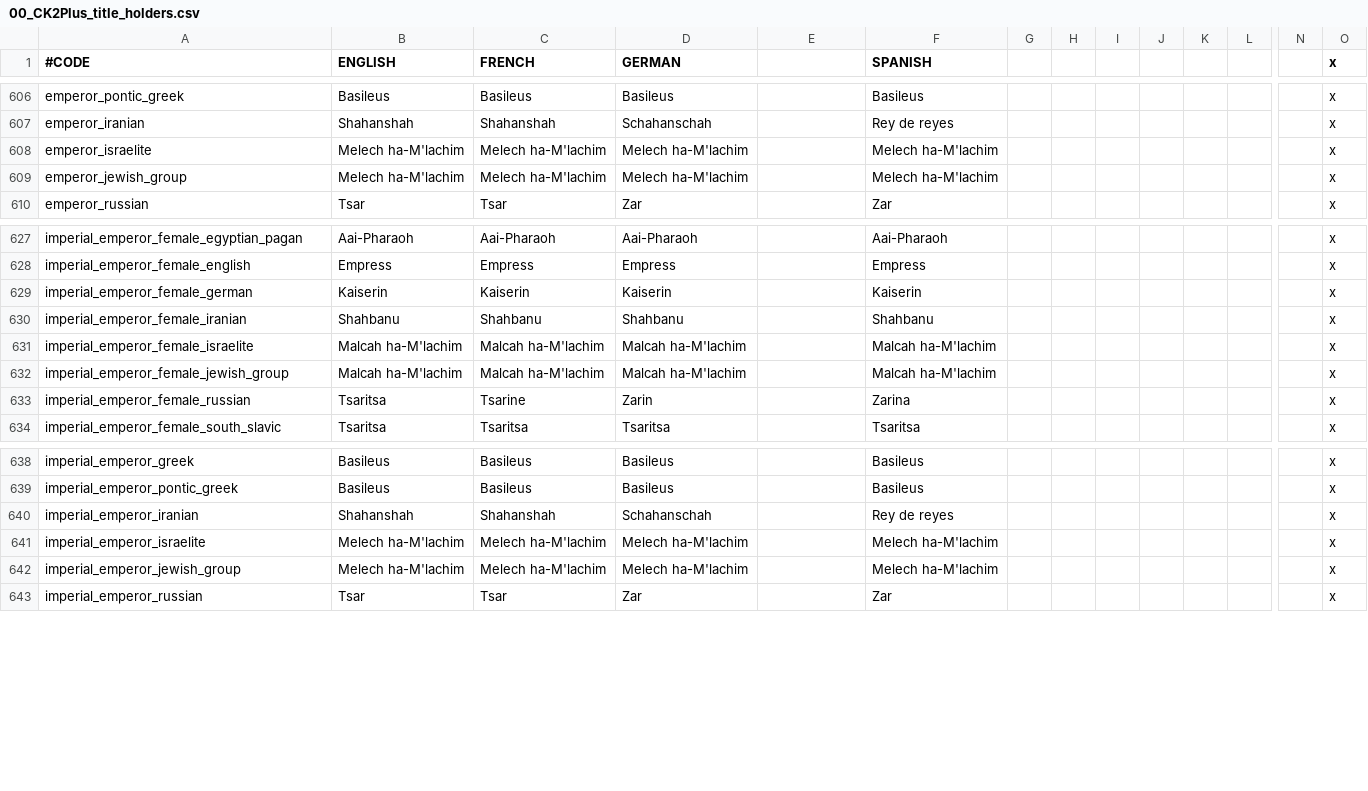
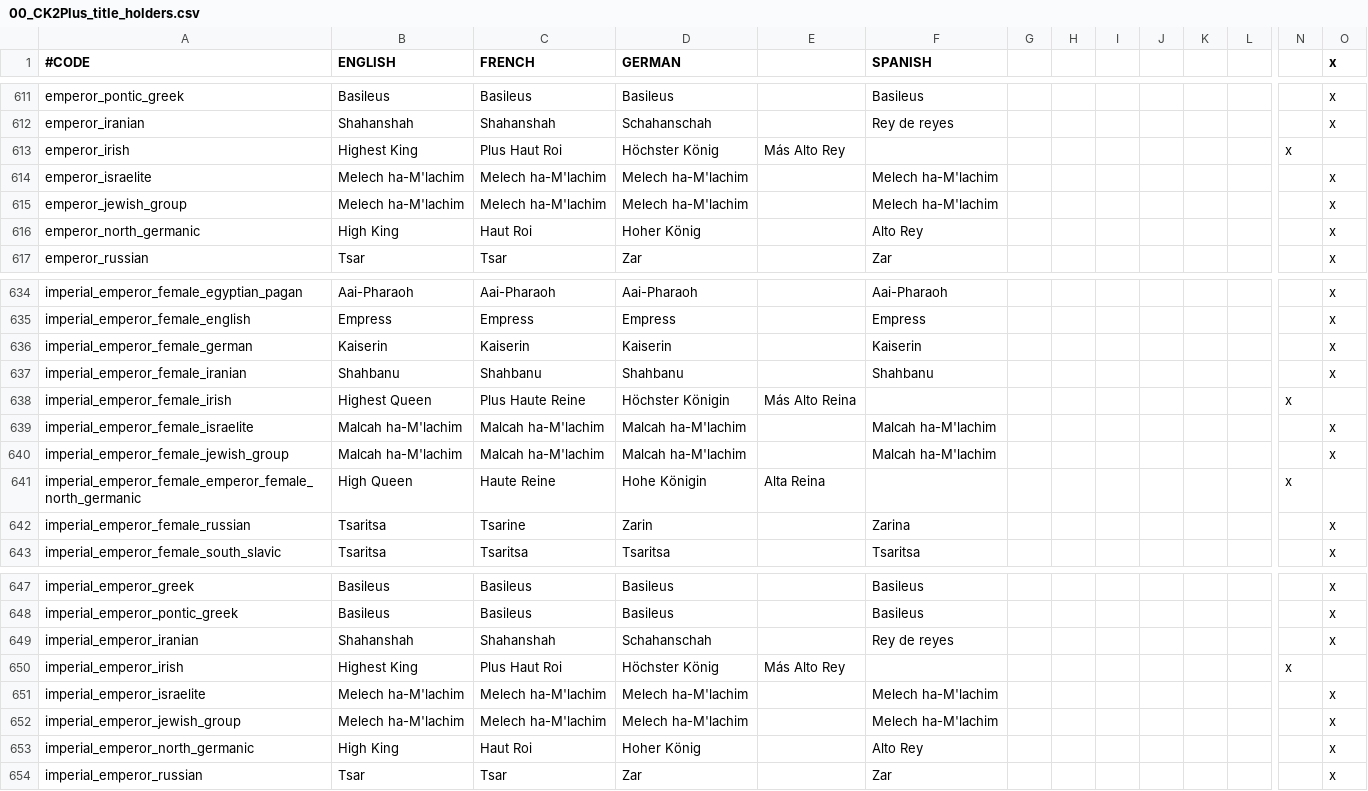
Before and after one commit to ck2plus/CK2Plus, a CSV file: CK2Plus/localisation/00_CK2Plus_title_holders.csv, drawn as a sheet; only a part is shown, gaps mark what is left out; rows hold the shown columns only; the diff covers the shown part only; the diff names each change by its address in the sheet, - before the commit and + after, or states it on an @@ line.

Commit message:
TWEAK: Title localizations
All tribal Irish kings are now High King/High Queen. Special title
removed from k_ireland. All tribal emperors are now "High King" or "High
Queen" by default, with a few exceptions (more can be added later, by
suggestion). Irish emperors are "Highest King" or "Highest Queen".

```diff
--- a/CK2Plus/localisation/00_CK2Plus_title_holders.csv
+++ b/CK2Plus/localisation/00_CK2Plus_title_holders.csv
+row 613: emperor_irish | Highest King | Plus Haut Roi | Höchster König | Más Alto Rey |  |  |  |  |  |  |  | x
+row 616: emperor_north_germanic | High King | Haut Roi | Hoher König |  | Alto Rey |  |  |  |  |  |  |  | x
+row 638: imperial_emperor_female_irish | Highest Queen | Plus Haute Reine | Höchster Königin | Más Alto Reina |  |  |  |  |  |  |  | x
+row 641: imperial_emperor_female_emperor_female_north_germanic | High Queen | Haute Reine | Hohe Königin | Alta Reina |  |  |  |  |  |  |  | x
+row 650: imperial_emperor_irish | Highest King | Plus Haut Roi | Höchster König | Más Alto Rey |  |  |  |  |  |  |  | x
+row 653: imperial_emperor_north_germanic | High King | Haut Roi | Hoher König |  | Alto Rey |  |  |  |  |  |  |  | x
```
Also changed, not shown: 9 added rows and 23 edited cells elsewhere in this file, 1 other file.
